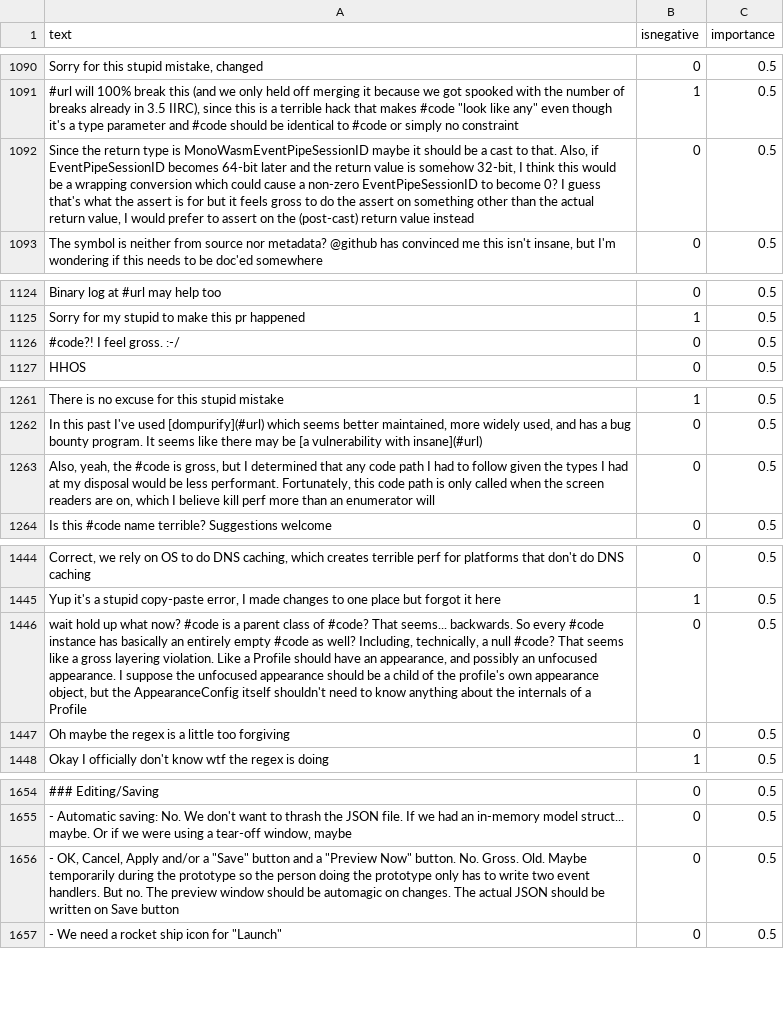
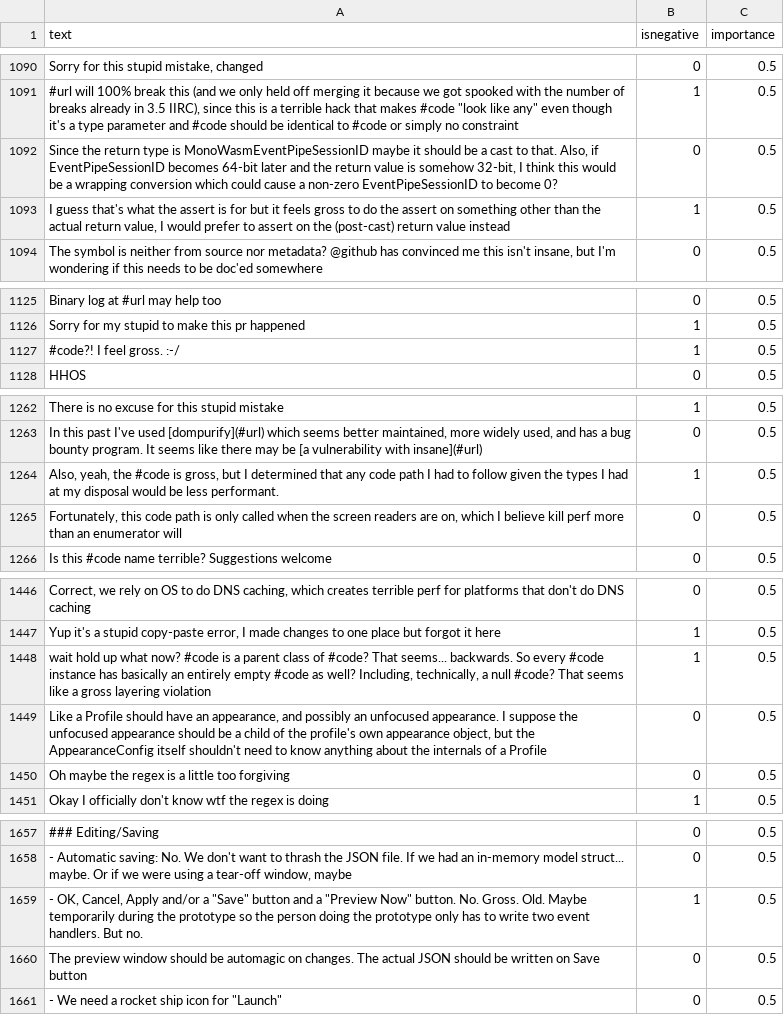
Before and after one commit to jonathanpeppers/inclusive-code-reviews-ml, a CSV file: comments/classified.csv, drawn as a sheet; only a part is shown, gaps mark what is left out; addresses are those after the commit; the diff covers the shown part only; the diff names each change by its address in the sheet, - before the commit and + after, or states it on an @@ line.

Commit message:
Re-classified usage of "gross"
Reviewing some of the already classified comments:

* Split longer comments that had "mean" usage of "gross" into two rows
* Made the "mean" comment negative

Also added usage of "gross" to our test cases.

```diff
--- a/comments/classified.csv
+++ b/comments/classified.csv
-A1092 (text): …become 0? I guess that's what the assert is for but it feels gross to do the assert on something other than the actual return value, I would prefer to assert on the (post-cast) return value instead
+A1092 (text): …become 0?
+row 1093: I guess that's what the assert is for but it feels gross to do the assert on something other than the actual return value, I would prefer to assert on the (post-cast) return value instead | 1 | 0.5
-B1127 (isnegative): 0
+B1127 (isnegative): 1
+row 1264: Also, yeah, the #code is gross, but I determined that any code path I had to follow given the types I had at my disposal would be less performant. | 1 | 0.5
-A1265 (text): Also, yeah, the #code is gross, but I determined that any code path I had to follow given the types I had at my disposal would be less performant. Fortunately, this…
+A1265 (text): Fortunately, this…
+row 1448: wait hold up what now? #code is a parent class of #code? That seems... backwards. So every #code instance has basically an entirely empty #code as well? Including, technically, a null #code? That seems like a gross layering violation | 1 | 0.5
-A1449 (text): wait hold up what now? #code is a parent class of #code? That seems... backwards. So every #code instance has basically an entirely empty #code as well? Including, technically, a null #code? That seems like a gross layering violation. Like a…
+A1449 (text): Like a…
+row 1659: - OK, Cancel, Apply and/or a "Save" button and a "Preview Now" button. No. Gross. Old. Maybe temporarily during the prototype so the person doing the prototype only has to write two event handlers. But no. | 1 | 0.5
-A1660 (text): - OK, Cancel, Apply and/or a "Save" button and a "Preview Now" button. No. Gross. Old. Maybe temporarily during the prototype so the person doing the prototype only has to write two event handlers. But no. The preview…
+A1660 (text): The preview…
```
Also changed, not shown: 4 edited cells elsewhere in this file, 1 other file.
